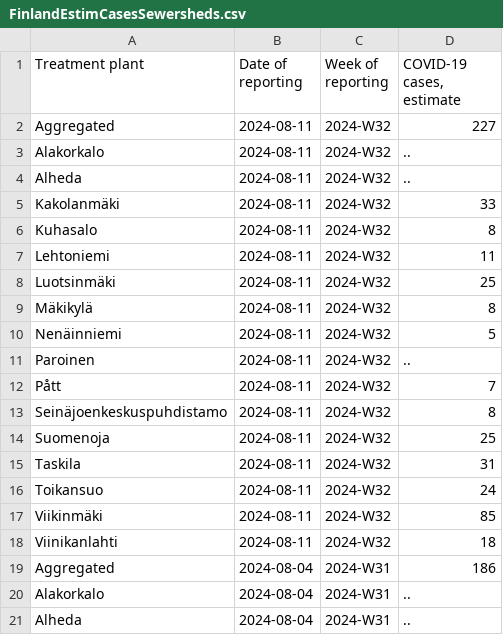
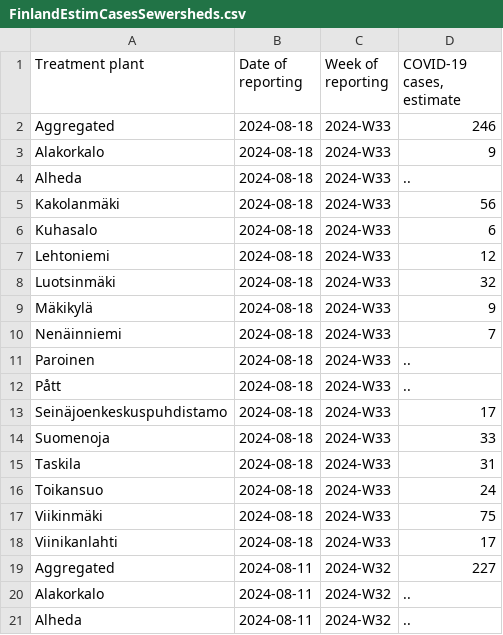
Before and after one commit to necsi/WHN-Wastewater-Data, a CSV file: data/Finland/FinlandEstimCasesSewersheds.csv, drawn as a sheet; only a part is shown; the shorter side is filled out with more unchanged rows.

```diff
--- a/data/Finland/FinlandEstimCasesSewersheds.csv
+++ b/data/Finland/FinlandEstimCasesSewersheds.csv
@@ -1,2 +1,19 @@
 "Treatment plant","Date of reporting","Week of reporting","COVID-19 cases, estimate"
+"Aggregated","2024-08-18","2024-W33","246"
+"Alakorkalo","2024-08-18","2024-W33","9"
+"Alheda","2024-08-18","2024-W33",".."
+"Kakolanmäki","2024-08-18","2024-W33","56"
+"Kuhasalo","2024-08-18","2024-W33","6"
+"Lehtoniemi","2024-08-18","2024-W33","12"
+"Luotsinmäki","2024-08-18","2024-W33","32"
+"Mäkikylä","2024-08-18","2024-W33","9"
+"Nenäinniemi","2024-08-18","2024-W33","7"
+"Paroinen","2024-08-18","2024-W33",".."
+"Pått","2024-08-18","2024-W33",".."
+"Seinäjoenkeskuspuhdistamo","2024-08-18","2024-W33","17"
+"Suomenoja","2024-08-18","2024-W33","33"
+"Taskila","2024-08-18","2024-W33","31"
+"Toikansuo","2024-08-18","2024-W33","24"
+"Viikinmäki","2024-08-18","2024-W33","75"
+"Viinikanlahti","2024-08-18","2024-W33","17"
 "Aggregated","2024-08-11","2024-W32","227"
```
